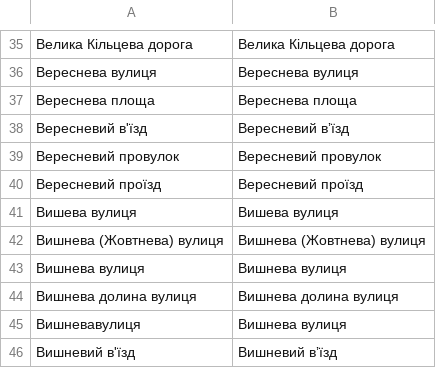
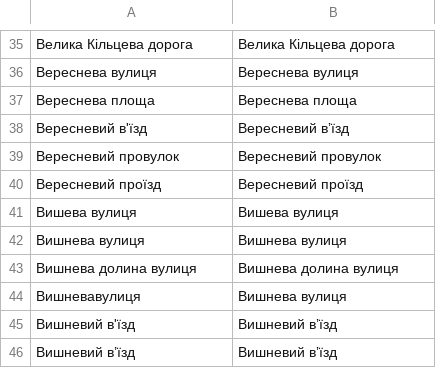
Before and after one commit to mellangr/mellangr.github.io, a TSV file: assets/streets/готово увага помішане ева евий.tsv, drawn as a sheet; only a part is shown, gaps mark what is left out; the shorter side is filled out with more unchanged rows.

```diff
--- a/assets/streets/готово увага помішане ева евий.tsv
+++ b/assets/streets/готово увага помішане ева евий.tsv
@@ -41,3 +41,2 @@
 Вишева вулиця	Вишева вулиця
-Вишнева (Жовтнева) вулиця	Вишнева (Жовтнева) вулиця
 Вишнева вулиця	Вишнева вулиця
```
Also changed, not shown: assets/streets/готово бна бний.tsv, 9 other files.
